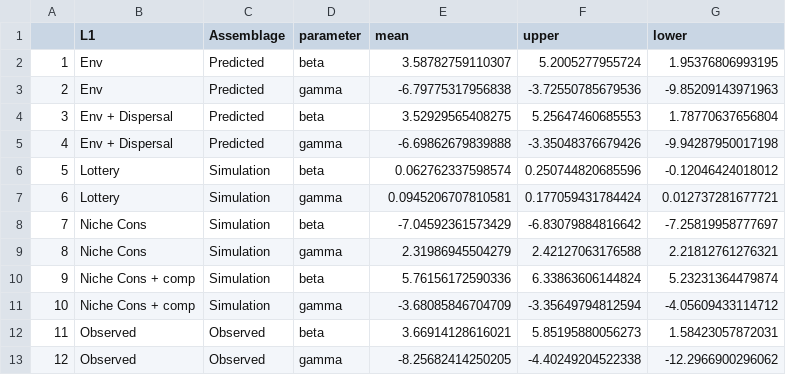
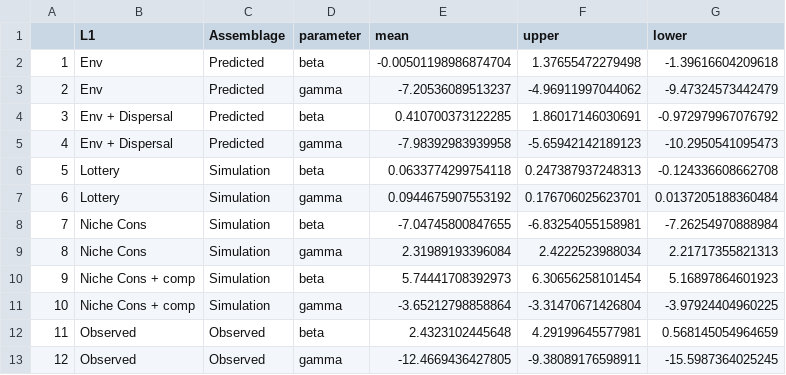
Before and after one commit to bw4sz/Pred_Obs, a CSV file: ParameterEstimates.csv, drawn as a sheet.

Commit message:
Fixed co_occur function for phylo relatedness, still need to fix tree size function for simulations, and understanding diff in env assemblages

```diff
--- a/ParameterEstimates.csv
+++ b/ParameterEstimates.csv
@@ -1,13 +1,13 @@
 "","L1","Assemblage","parameter","mean","upper","lower"
-"1","Env","Predicted","beta",3.58782759110307,5.2005277955724,1.95376806993195
-"2","Env","Predicted","gamma",-6.79775317956838,-3.72550785679536,-9.85209143971963
-"3","Env + Dispersal","Predicted","beta",3.52929565408275,5.25647460685553,1.78770637656804
-"4","Env + Dispersal","Predicted","gamma",-6.69862679839888,-3.35048376679426,-9.94287950017198
-"5","Lottery","Simulation","beta",0.062762337598574,0.250744820685596,-0.12046424018012
-"6","Lottery","Simulation","gamma",0.0945206707810581,0.177059431784424,0.012737281677721
-"7","Niche Cons","Simulation","beta",-7.04592361573429,-6.83079884816642,-7.25819958777697
-"8","Niche Cons","Simulation","gamma",2.31986945504279,2.42127063176588,2.21812761276321
-"9","Niche Cons + comp","Simulation","beta",5.76156172590336,6.33863606144824,5.23231364479874
-"10","Niche Cons + comp","Simulation","gamma",-3.68085846704709,-3.35649794812594,-4.05609433114712
-"11","Observed","Observed","beta",3.66914128616021,5.85195880056273,1.58423057872031
-"12","Observed","Observed","gamma",-8.25682414250205,-4.40249204522338,-12.2966900296062
+"1","Env","Predicted","beta",-0.00501198986874704,1.37655472279498,-1.39616604209618
+"2","Env","Predicted","gamma",-7.20536089513237,-4.96911997044062,-9.47324573442479
+"3","Env + Dispersal","Predicted","beta",0.410700373122285,1.86017146030691,-0.972979967076792
+"4","Env + Dispersal","Predicted","gamma",-7.98392983939958,-5.65942142189123,-10.2950541095473
+"5","Lottery","Simulation","beta",0.0633774299754118,0.247387937248313,-0.124336608662708
+"6","Lottery","Simulation","gamma",0.0944675907553192,0.176706025623701,0.0137205188360484
+"7","Niche Cons","Simulation","beta",-7.04745800847655,-6.83254055158981,-7.26254970888984
+"8","Niche Cons","Simulation","gamma",2.31989193396084,2.4222523988034,2.21717355821313
+"9","Niche Cons + comp","Simulation","beta",5.74441708392973,6.30656258101454,5.16897864601923
+"10","Niche Cons + comp","Simulation","gamma",-3.65212798858864,-3.31470671426804,-3.97924404960225
+"11","Observed","Observed","beta",2.4323102445648,4.29199645577981,0.568145054964659
+"12","Observed","Observed","gamma",-12.4669436427805,-9.38089176598911,-15.5987364025245
```
Also changed, not shown: 37 other files.
